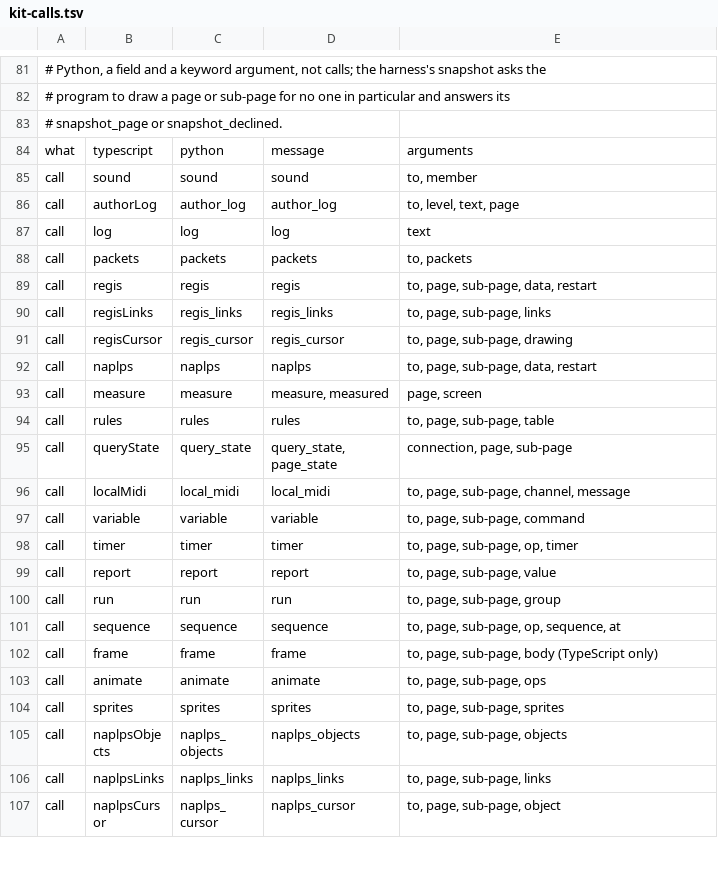
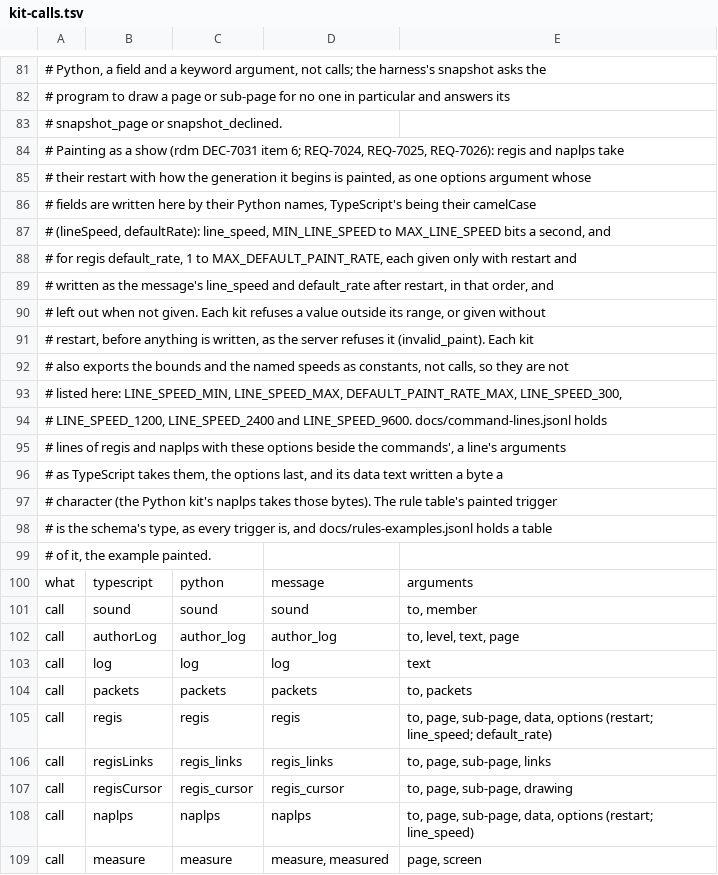
Before and after one commit to neoteletext/neoteletext-server-ts-protocol, a TSV file: kit-calls.tsv, drawn as a sheet; only a part is shown, gaps mark what is left out; the shorter side is filled out with more unchanged rows.

Commit message:
Let regis and naplps say how the stream they begin is painted (DEC-7031 item 6, TODO-7027; REQ-7024, REQ-7025, REQ-7026)
Painting as a show: a program that begins a sub-page's stream again may
give the line speed the receiver replays it at and, for ReGIS, the paint
rate of every numbered drawing that sets no T of its own; a rule's
"painted" trigger then fires when the picture or a drawing is wholly
painted.

- context.regis(to, page, sub, data, { restart, lineSpeed, defaultRate })
  and context.naplps(to, page, sub, data, { restart, lineSpeed }) write the
  message's line_speed and default_rate after restart, each only when
  given. Every existing call is unchanged in form and in what it writes.
- The kit refuses what the server refuses, before anything is written and
  whoever the audience is: a value given without restart, a line speed
  outside MIN_LINE_SPEED to MAX_LINE_SPEED, a default rate outside 1 to
  MAX_DEFAULT_PAINT_RATE, each as invalid_paint at the field's path with
  the server's detail (its check_paint at e9fa47b). checkProgram tells it
  before the schema, whose ranges would name out_of_range instead.
- Exported: LINE_SPEED_MIN, LINE_SPEED_MAX, DEFAULT_PAINT_RATE_MAX, the
  named speeds LINE_SPEED_300, LINE_SPEED_1200, LINE_SPEED_2400 and
  LINE_SPEED_9600, and the types RegisStreamOptions and
  NaplpsStreamOptions. The bounds are the engine's neoteletext-web
  constants, written here by the kit's names.
- The shared files are neoteletext-common's at ca825f3: kit-calls.tsv
  lists the options, command-lines.jsonl gains seven regis and naplps
  lines and rules-examples.jsonl the "painted" table. The existing tests
  that replay those files are widened to the new lines and the new
  example; tests of the refusals are the test session's (DEC-7021).

The version the kit stops at is 16, unchanged.

```diff
--- a/kit-calls.tsv
+++ b/kit-calls.tsv
@@ -83,2 +83,18 @@
 # snapshot_page or snapshot_declined.
+# Painting as a show (rdm DEC-7031 item 6; REQ-7024, REQ-7025, REQ-7026): regis and naplps take
+# their restart with how the generation it begins is painted, as one options argument whose
+# fields are written here by their Python names, TypeScript's being their camelCase
+# (lineSpeed, defaultRate): line_speed, MIN_LINE_SPEED to MAX_LINE_SPEED bits a second, and
+# for regis default_rate, 1 to MAX_DEFAULT_PAINT_RATE, each given only with restart and
+# written as the message's line_speed and default_rate after restart, in that order, and
+# left out when not given. Each kit refuses a value outside its range, or given without
+# restart, before anything is written, as the server refuses it (invalid_paint). Each kit
+# also exports the bounds and the named speeds as constants, not calls, so they are not
+# listed here: LINE_SPEED_MIN, LINE_SPEED_MAX, DEFAULT_PAINT_RATE_MAX, LINE_SPEED_300,
+# LINE_SPEED_1200, LINE_SPEED_2400 and LINE_SPEED_9600. docs/command-lines.jsonl holds
+# lines of regis and naplps with these options beside the commands', a line's arguments
+# as TypeScript takes them, the options last, and its data text written a byte a
+# character (the Python kit's naplps takes those bytes). The rule table's painted trigger
+# is the schema's type, as every trigger is, and docs/rules-examples.jsonl holds a table
+# of it, the example painted.
 what	typescript	python	message	arguments
@@ -88,6 +104,6 @@ call	log	log	log	text
 call	packets	packets	packets	to, packets
-call	regis	regis	regis	to, page, sub-page, data, restart
+call	regis	regis	regis	to, page, sub-page, data, options (restart; line_speed; default_rate)
 call	regisLinks	regis_links	regis_links	to, page, sub-page, links
 call	regisCursor	regis_cursor	regis_cursor	to, page, sub-page, drawing
-call	naplps	naplps	naplps	to, page, sub-page, data, restart
+call	naplps	naplps	naplps	to, page, sub-page, data, options (restart; line_speed)
 call	measure	measure	measure, measured	page, screen
```
Also changed, not shown: 14 other files.
